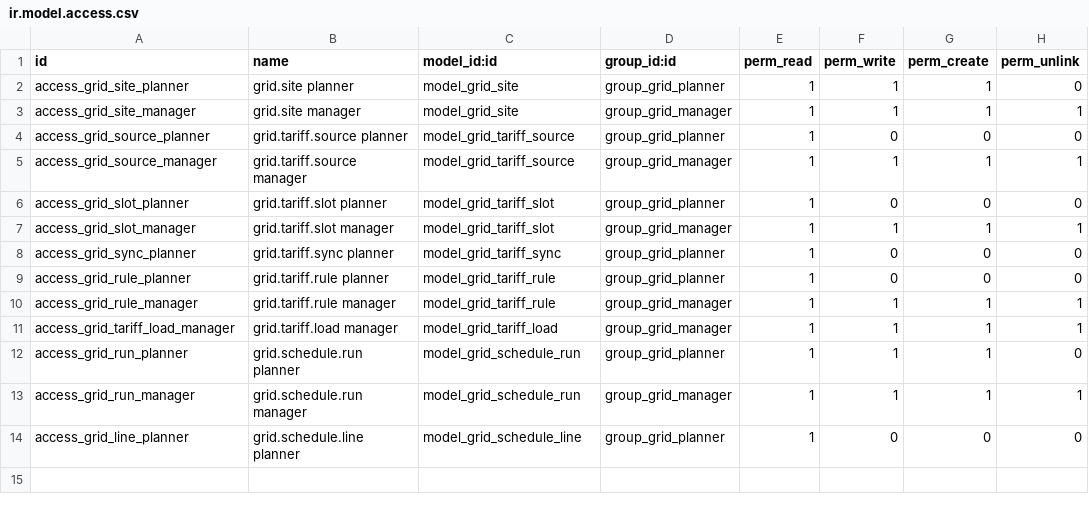
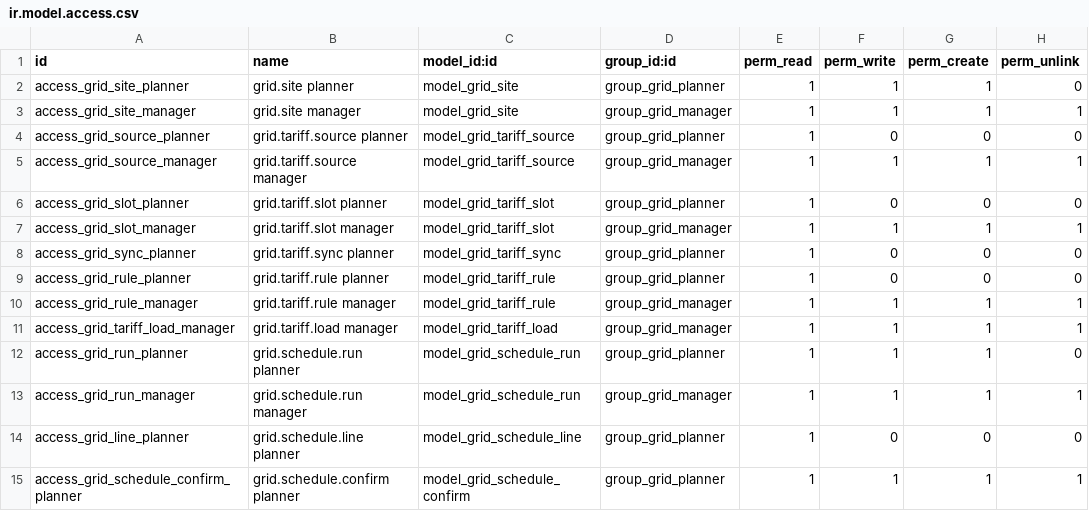
Before and after one commit to moha-al-ariefy/GridSync, a CSV file: mrp_grid_scheduler/security/ir.model.access.csv, drawn as a sheet; the diff names each change by its address in the sheet, - before the commit and + after, or states it on an @@ line.

Commit message:
add reviewed schedule apply and revert (phase 4 done!!)

```diff
--- a/mrp_grid_scheduler/security/ir.model.access.csv
+++ b/mrp_grid_scheduler/security/ir.model.access.csv
+row 15: access_grid_schedule_confirm_planner | grid.schedule.confirm planner | model_grid_schedule_confirm | group_grid_planner | 1 | 1 | 1 | 1
```
Also changed, not shown: 9 other files.
